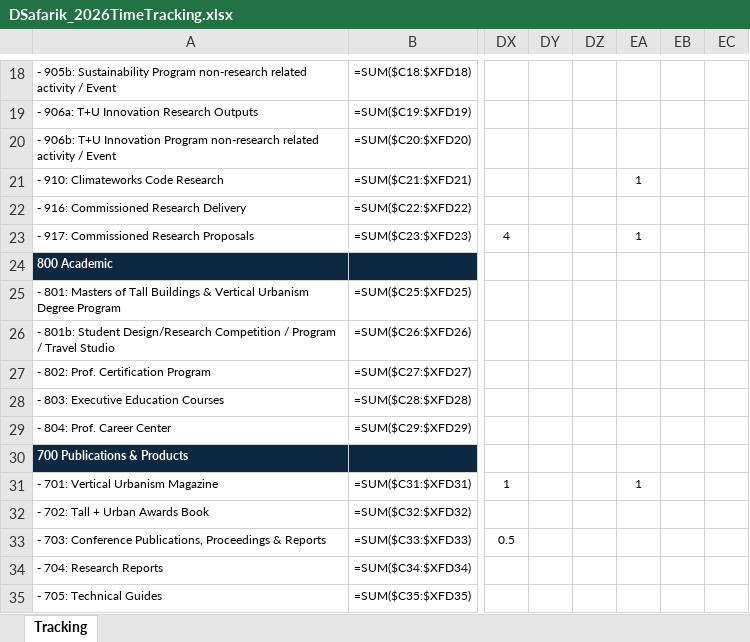
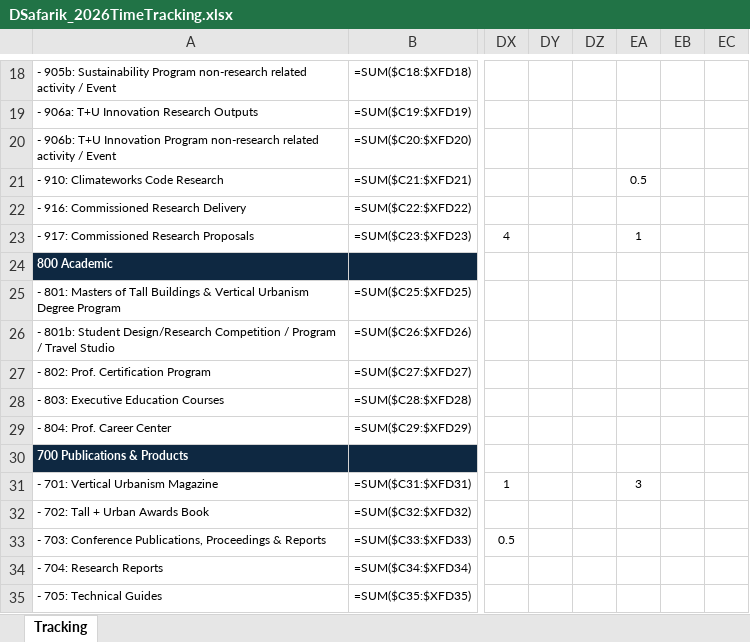
Before and after one commit to sisaacwork/rtl-time-tracker, an Excel workbook: DSafarik_2026TimeTracking.xlsx, sheet Tracking, drawn as a sheet; only a part is shown, gaps mark what is left out; values as stored, in another font and other column widths than the file's, no borders; formulas without a stored value are shown as written; conditional formats not drawn; the diff names each change by its address in the sheet, - before the commit and + after, or states it on an @@ line.

Commit message:
Update: DSafarik_2026TimeTracking.xlsx [2026-07-01 14:21 UTC]

```diff
--- a/DSafarik_2026TimeTracking.xlsx (sheet Tracking)
+++ b/DSafarik_2026TimeTracking.xlsx (sheet Tracking)
-EA21: 1
+EA21: 0.5
-EA31: 1
+EA31: 3
```
